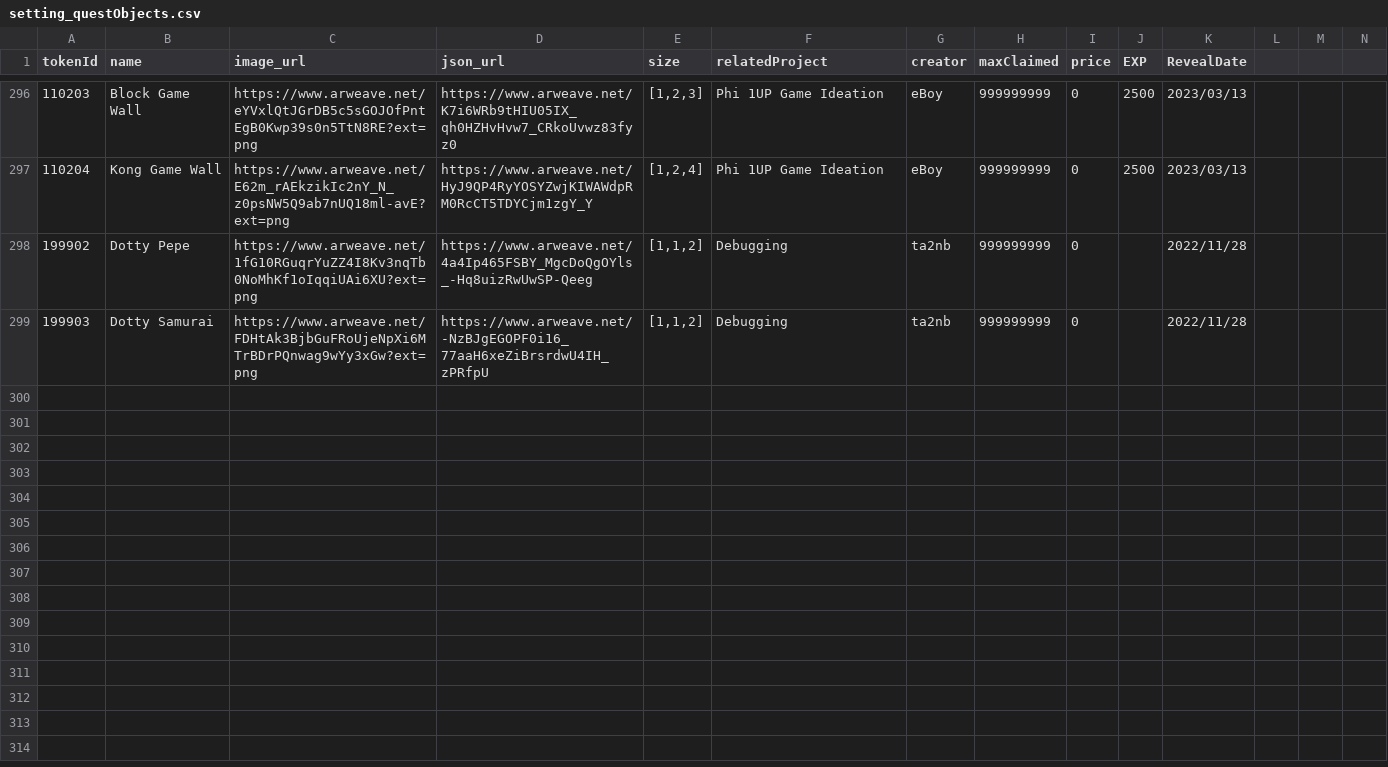
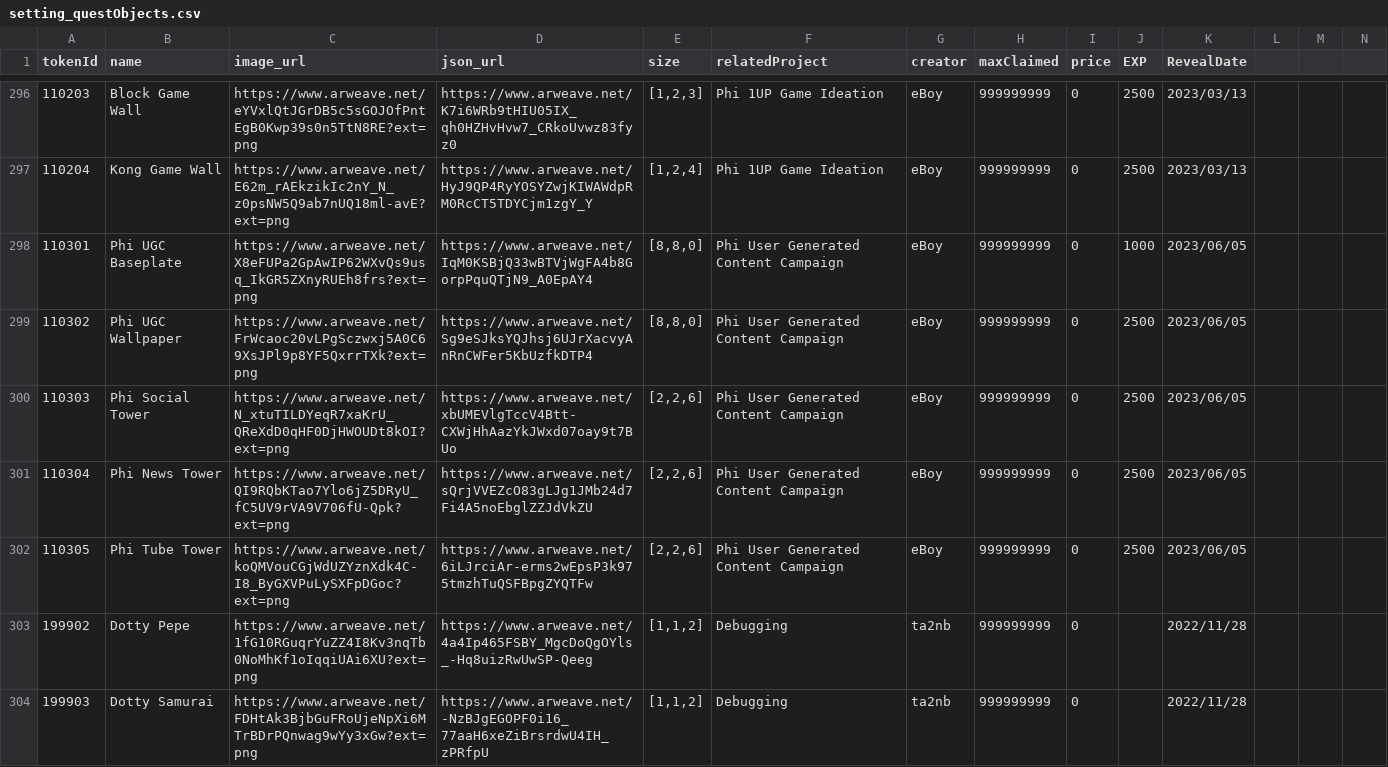
Before and after one commit to PHI-LABS-INC/Polygon-phi-contract, a CSV file: tasks/scripts/csv/setting_questObjects.csv, drawn as a sheet; only a part is shown, gaps mark what is left out; rows hold the shown columns only; the diff names each change by its address in the sheet, - before the commit and + after, or states it on an @@ line.

Commit message:
feat: update

```diff
--- a/tasks/scripts/csv/setting_questObjects.csv
+++ b/tasks/scripts/csv/setting_questObjects.csv
+row 298: 110301 | Phi UGC Baseplate | https://www.arweave.net/X8eFUPa2GpAwIP62WXvQs9usq_IkGR5ZXnyRUEh8frs?ext=png | https://www.arweave.net/IqM0KSBjQ33wBTVjWgFA4b8GorpPquQTjN9_A0EpAY4 | [8,8,0] | Phi User Generated Content Campaign | eBoy | 999999999 | 0 | 1000 | 2023/06/05
+row 299: 110302 | Phi UGC Wallpaper | https://www.arweave.net/FrWcaoc20vLPgSczwxj5A0C69XsJPl9p8YF5QxrrTXk?ext=png | https://www.arweave.net/Sg9eSJksYQJhsj6UJrXacvyAnRnCWFer5KbUzfkDTP4 | [8,8,0] | Phi User Generated Content Campaign | eBoy | 999999999 | 0 | 2500 | 2023/06/05
+row 300: 110303 | Phi Social Tower | https://www.arweave.net/N_xtuTILDYeqR7xaKrU_QReXdD0qHF0DjHWOUDt8kOI?ext=png | https://www.arweave.net/xbUMEVlgTccV4Btt-CXWjHhAazYkJWxd07oay9t7BUo | [2,2,6] | Phi User Generated Content Campaign | eBoy | 999999999 | 0 | 2500 | 2023/06/05
+row 301: 110304 | Phi News Tower | https://www.arweave.net/QI9RQbKTao7Ylo6jZ5DRyU_fC5UV9rVA9V706fU-Qpk?ext=png | https://www.arweave.net/sQrjVVEZcO83gLJg1JMb24d7Fi4A5noEbglZZJdVkZU | [2,2,6] | Phi User Generated Content Campaign | eBoy | 999999999 | 0 | 2500 | 2023/06/05
+row 302: 110305 | Phi Tube Tower | https://www.arweave.net/koQMVouCGjWdUZYznXdk4C-I8_ByGXVPuLySXFpDGoc?ext=png | https://www.arweave.net/6iLJrciAr-erms2wEpsP3k975tmzhTuQSFBpgZYQTFw | [2,2,6] | Phi User Generated Content Campaign | eBoy | 999999999 | 0 | 2500 | 2023/06/05
```
